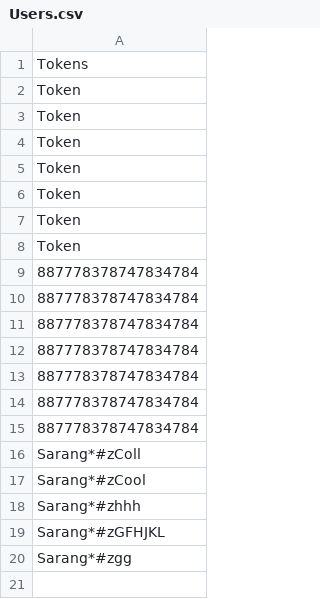
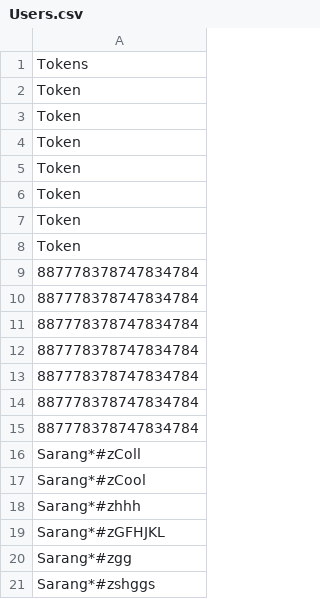
Before and after one commit to SarangT123/parking-lot-app, a CSV file: website/static/Users.csv, drawn as a sheet; the diff names each change by its address in the sheet, - before the commit and + after, or states it on an @@ line.

```diff
--- a/website/static/Users.csv
+++ b/website/static/Users.csv
+row 21: Sarang*#zshggs
```
Also changed, not shown: 8 other files.
